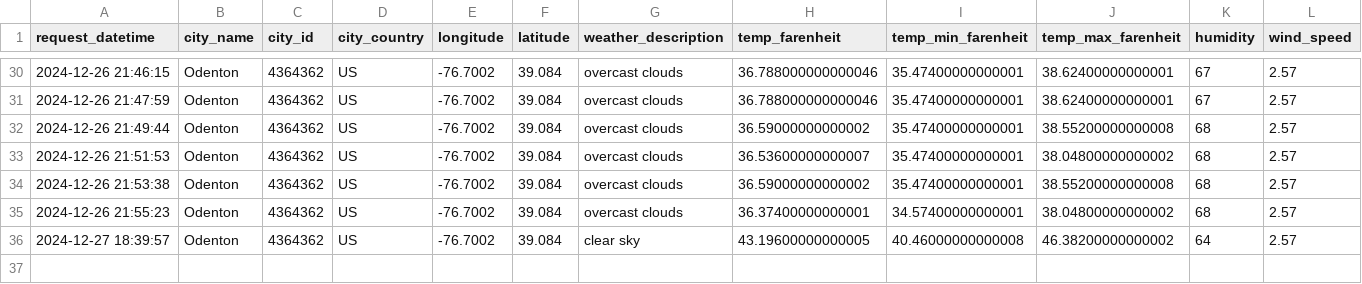
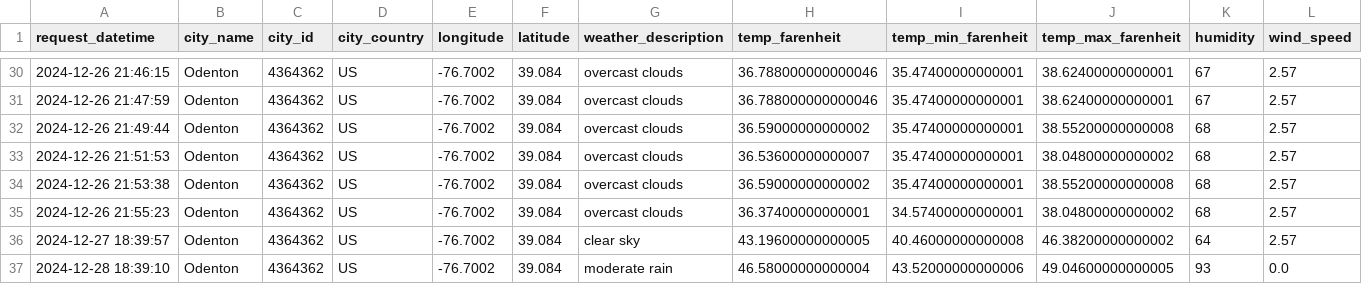
Before and after one commit to LucasO21/data-pipeline-experiment-01, a CSV file: data/open_weather_data/open_weather_data_combined.csv, drawn as a sheet; only a part is shown, gaps mark what is left out; the diff names each change by its address in the sheet, - before the commit and + after, or states it on an @@ line.

```diff
--- a/data/open_weather_data/open_weather_data_combined.csv
+++ b/data/open_weather_data/open_weather_data_combined.csv
+row 37: 2024-12-28 18:39:10 | Odenton | 4364362 | US | -76.7002 | 39.084 | moderate rain | 46.58000000000004 | 43.52000000000006 | 49.04600000000005 | 93 | 0.0
```
Also changed, not shown: 1 other file.
